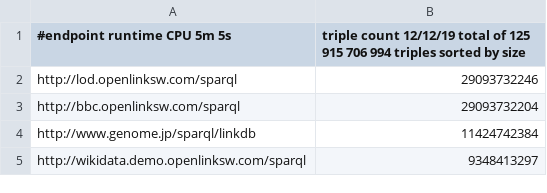
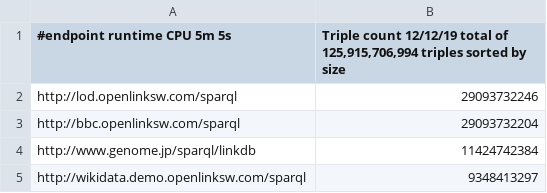
Before and after one commit to neumarcx/sparql, a CSV file: TripleCount.csv, drawn as a sheet; only a part is shown.

Commit message:
Update TripleCount.csv

```diff
--- a/TripleCount.csv
+++ b/TripleCount.csv
@@ -1,2 +1,2 @@
-#endpoint runtime CPU 5m 5s, triple count 12/12/19  total of 125 915 706 994 triples sorted by size
+#endpoint runtime CPU 5m 5s, "Triple count 12/12/19  total of 125,915,706,994 triples sorted by size"
 http://lod.openlinksw.com/sparql,29093732246
```
